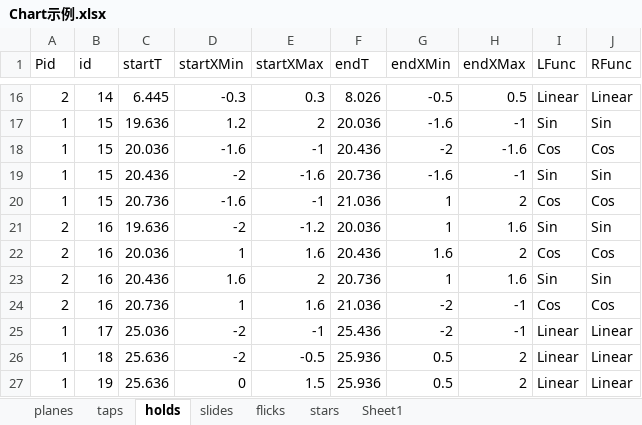
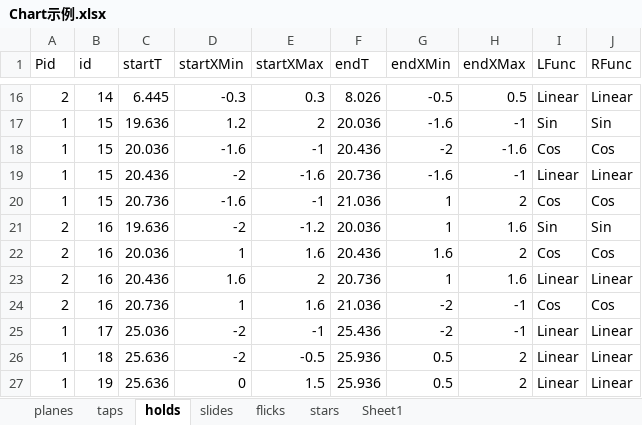
Before and after one commit to DEDOUO/Xenody, an Excel workbook: Assets/Scripts/Chart示例.xlsx, sheet holds, drawn as a sheet; only a part is shown, gaps mark what is left out; values as stored, in another font and other column widths than the file's, no borders; the diff names each change by its address in the sheet, - before the commit and + after, or states it on an @@ line.

```diff
--- a/Assets/Scripts/Chart示例.xlsx (sheet holds)
+++ b/Assets/Scripts/Chart示例.xlsx (sheet holds)
-I19 (LFunc): Sin
+I19 (LFunc): Linear
-J19 (RFunc): Sin
+J19 (RFunc): Linear
-I23 (LFunc): Sin
+I23 (LFunc): Linear
-J23 (RFunc): Sin
+J23 (RFunc): Linear
```
Also changed, not shown: sheet slides, sheet flicks, sheet taps, 18 other files.
